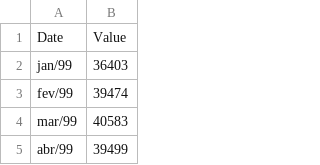
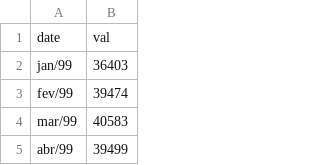
Before and after one commit to Valdecy/Datasets, a CSV file: Forecasting/Dataset-EP-01.csv, drawn as a sheet; only a part is shown; removed rows and columns are numbered as before the commit, all else as after; the diff names each change by its address in the sheet, - before the commit and + after, or states it on an @@ line.

Commit message:
Update Dataset-EP-01.csv

```diff
--- a/Forecasting/Dataset-EP-01.csv
+++ b/Forecasting/Dataset-EP-01.csv
-row 1: Date | Value
+row 1: date | val
```
